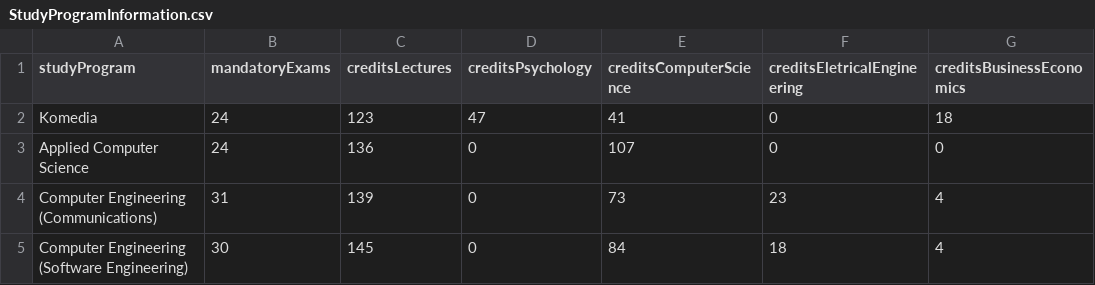
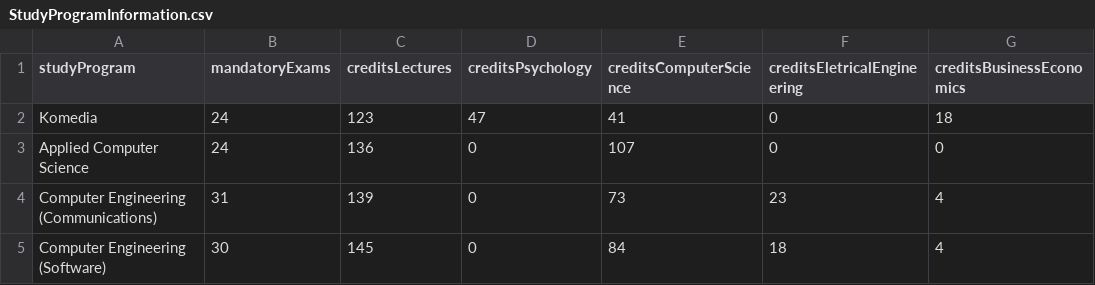
Before and after one commit to kaser041/InsightOut, a CSV file: static/StudyProgramInformation.csv, drawn as a sheet; only a part is shown; the diff names each change by its address in the sheet, - before the commit and + after, or states it on an @@ line.

```diff
--- a/static/StudyProgramInformation.csv
+++ b/static/StudyProgramInformation.csv
-A5 (studyProgram): Computer Engineering (Software Engineering)
+A5 (studyProgram): Computer Engineering (Software)
```
Also changed, not shown: 18 other files.
